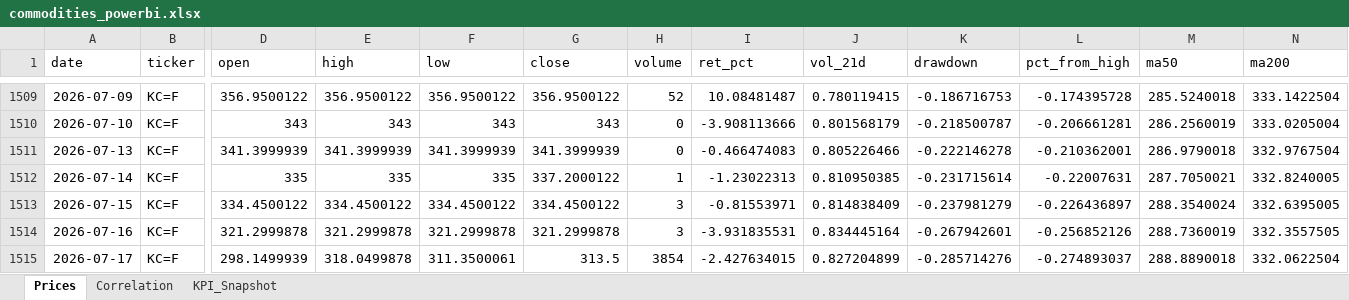
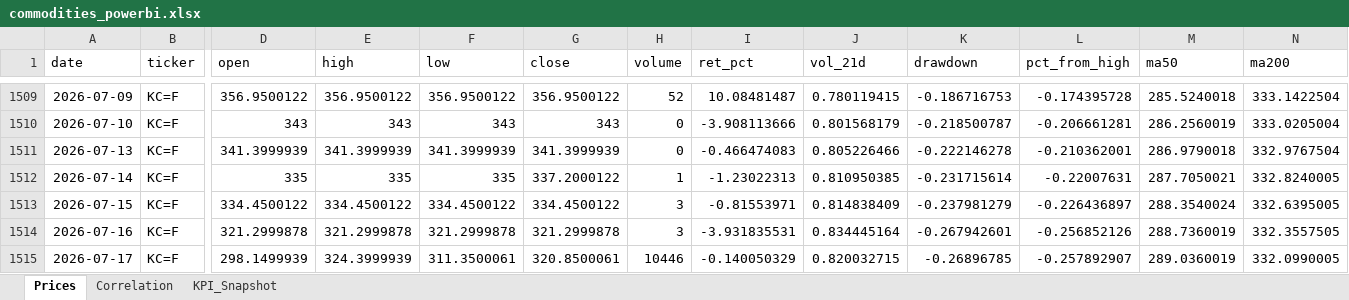
Before and after one commit to rodrigo-carfon/rodrigo-carfon.github.io, an Excel workbook: commodity-risk-dashboard/data/commodities_powerbi.xlsx, sheet Prices, drawn as a sheet; only a part is shown, gaps mark what is left out; values as stored, in another font and other column widths than the file's, no borders; the diff names each change by its address in the sheet, - before the commit and + after, or states it on an @@ line.

```diff
--- a/commodity-risk-dashboard/data/commodities_powerbi.xlsx (sheet Prices)
+++ b/commodity-risk-dashboard/data/commodities_powerbi.xlsx (sheet Prices)
-E1515 (high): 318.0499878
+E1515 (high): 324.3999939
-G1515 (close): 313.5
+G1515 (close): 320.8500061
-H1515 (volume): 3854
+H1515 (volume): 10446
-I1515 (ret_pct): -2.427634015
+I1515 (ret_pct): -0.140050329
-J1515 (vol_21d): 0.827204899
+J1515 (vol_21d): 0.820032715
-K1515 (drawdown): -0.285714276
+K1515 (drawdown): -0.26896785
-L1515 (pct_from_high): -0.274893037
+L1515 (pct_from_high): -0.257892907
-M1515 (ma50): 288.8890018
+M1515 (ma50): 289.0360019
-N1515 (ma200): 332.0622504
+N1515 (ma200): 332.0990005
```
Also changed, not shown: sheet KPI_Snapshot, sheet Correlation, 7 other files.
